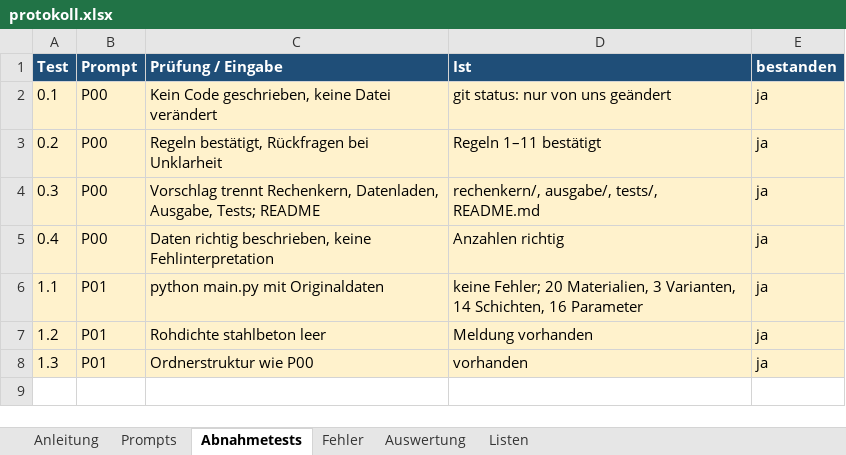
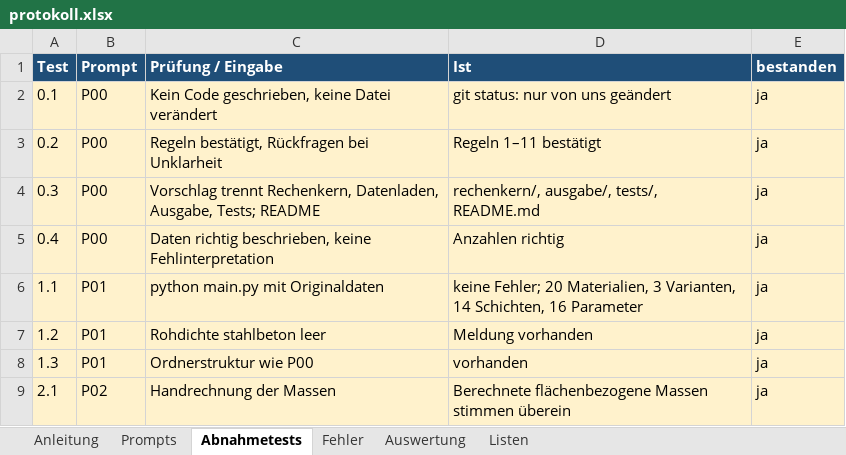
Before and after one commit to msimon01/LCE_Tool, an Excel workbook: protokoll.xlsx, sheet Abnahmetests, drawn as a sheet; values as stored, in another font and other column widths than the file's, no borders; the diff names each change by its address in the sheet, - before the commit and + after, or states it on an @@ line.

Commit message:
Prompt 02: Masse

```diff
--- a/protokoll.xlsx (sheet Abnahmetests)
+++ b/protokoll.xlsx (sheet Abnahmetests)
+row 9: 2.1 | P02 | Handrechnung der Massen | Berechnete flächenbezogene Massen stimmen überein | ja
```
Also changed, not shown: sheet Prompts, sheet Auswertung, 7 other files.
